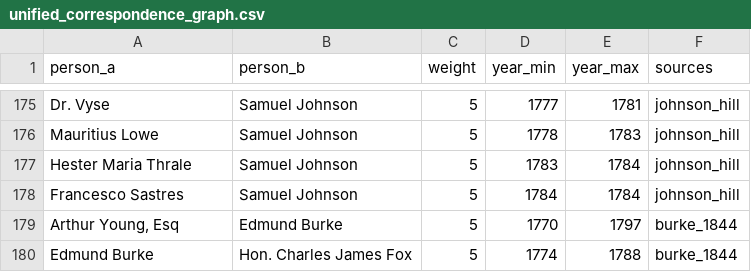
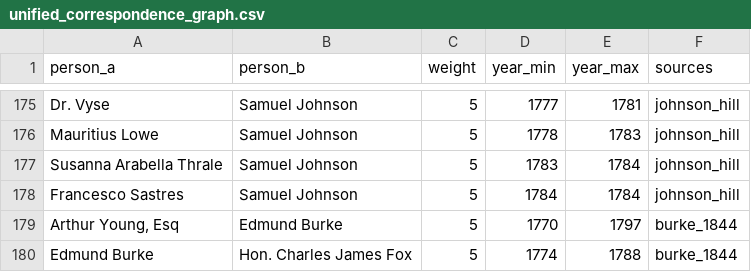
Before and after one commit to danwaterfield/DigHums, a CSV file: gazetteer/unified_correspondence_graph.csv, drawn as a sheet; only a part is shown, gaps mark what is left out.

```diff
--- a/gazetteer/unified_correspondence_graph.csv
+++ b/gazetteer/unified_correspondence_graph.csv
@@ -176,3 +176,3 @@ Dr. Vyse,Samuel Johnson,5,1777,1781,johnson_hill
 Mauritius Lowe,Samuel Johnson,5,1778,1783,johnson_hill
-Hester Maria Thrale,Samuel Johnson,5,1783,1784,johnson_hill
+Susanna Arabella Thrale,Samuel Johnson,5,1783,1784,johnson_hill
 Francesco Sastres,Samuel Johnson,5,1784,1784,johnson_hill
```
Also changed, not shown: 1 other file.
